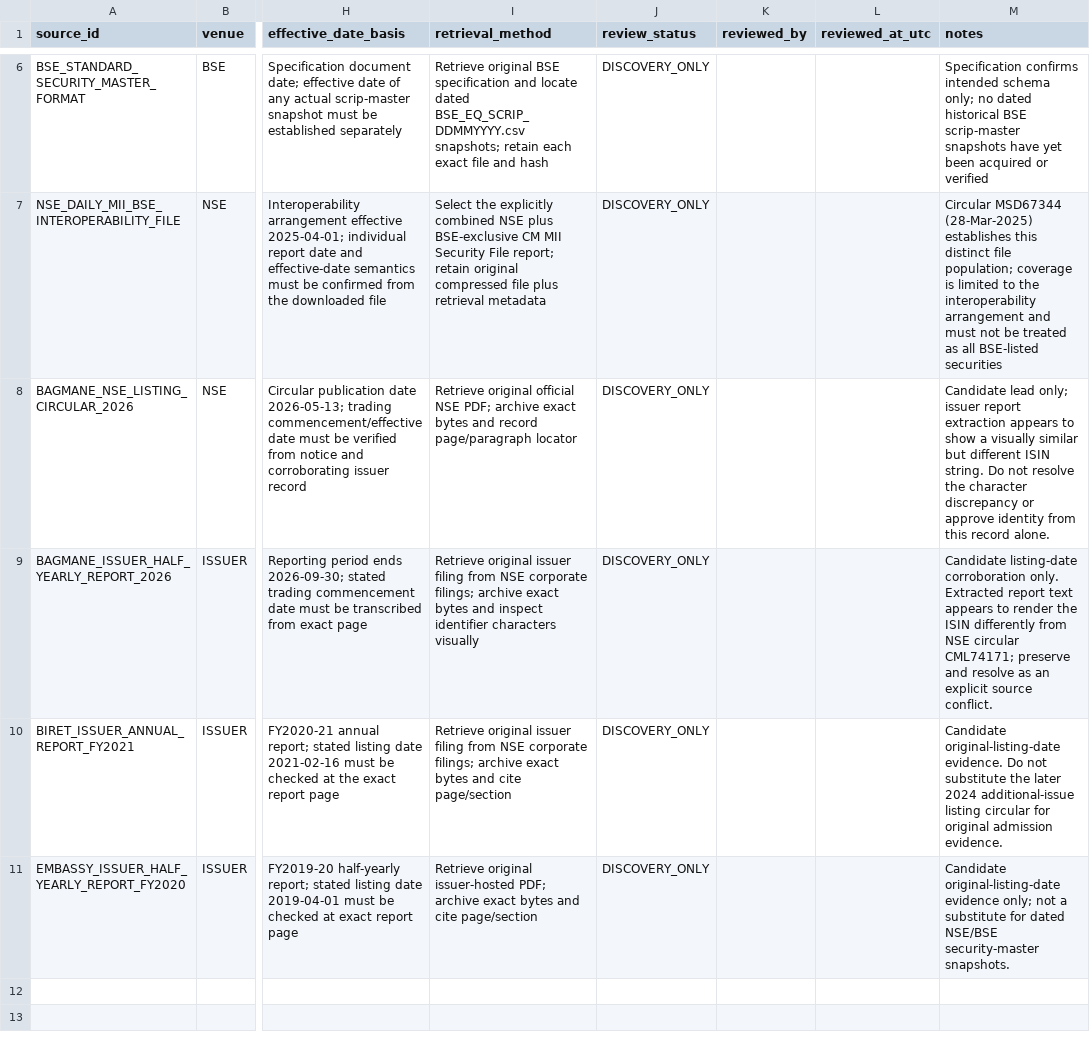
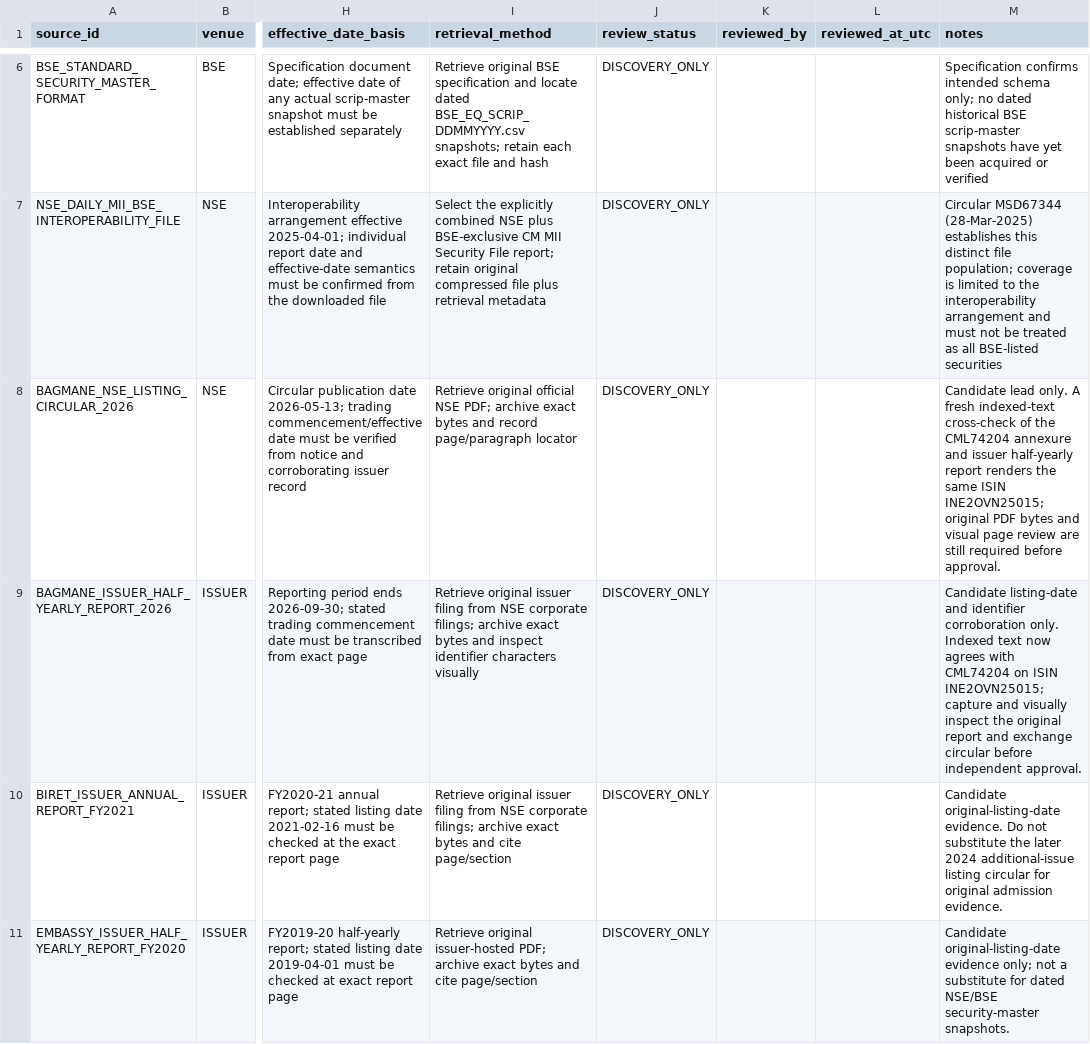
Before and after one commit to vishwasgarg5/stock-picker, a CSV file: research_model/schemas/identity_source_registry.csv, drawn as a sheet; only a part is shown, gaps mark what is left out; the diff names each change by its address in the sheet, - before the commit and + after, or states it on an @@ line.

Commit message:
Reconcile Bagmane identifier discovery notes

```diff
--- a/research_model/schemas/identity_source_registry.csv
+++ b/research_model/schemas/identity_source_registry.csv
-M8 (notes): Candidate lead only; issuer report extraction appears to show a visually similar but different ISIN string. Do not resolve the character discrepancy or approve identity from this record alone.
+M8 (notes): Candidate lead only. A fresh indexed-text cross-check of the CML74204 annexure and issuer half-yearly report renders the same ISIN INE2OVN25015; original PDF bytes and visual page review are still required before approval.
-M9 (notes): Candidate listing-date corroboration only. Extracted report text appears to render the ISIN differently from NSE circular CML74171; preserve and resolve as an explicit source conflict.
+M9 (notes): Candidate listing-date and identifier corroboration only. Indexed text now agrees with CML74204 on ISIN INE2OVN25015; capture and visually inspect the original report and exchange circular before independent approval.
```
